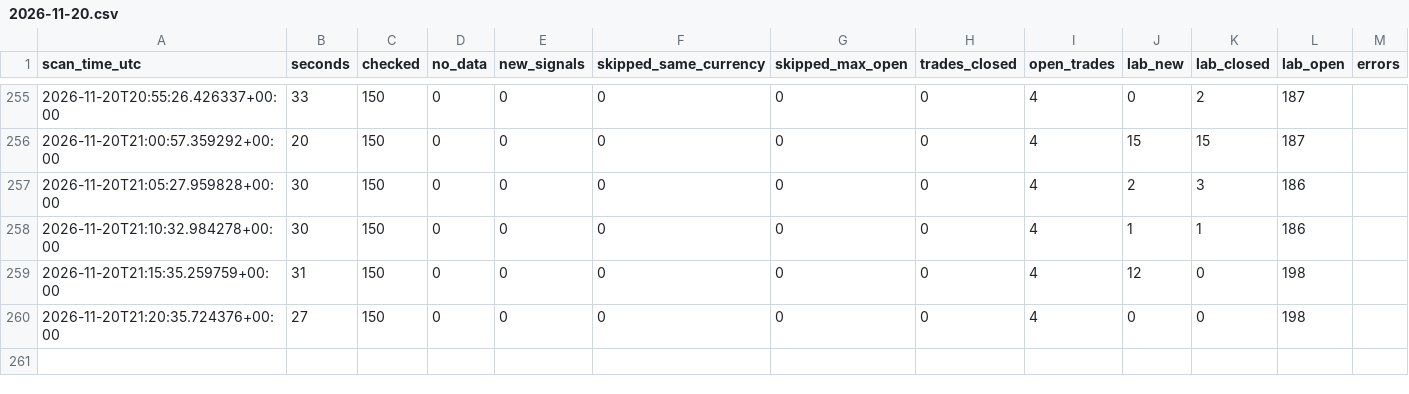
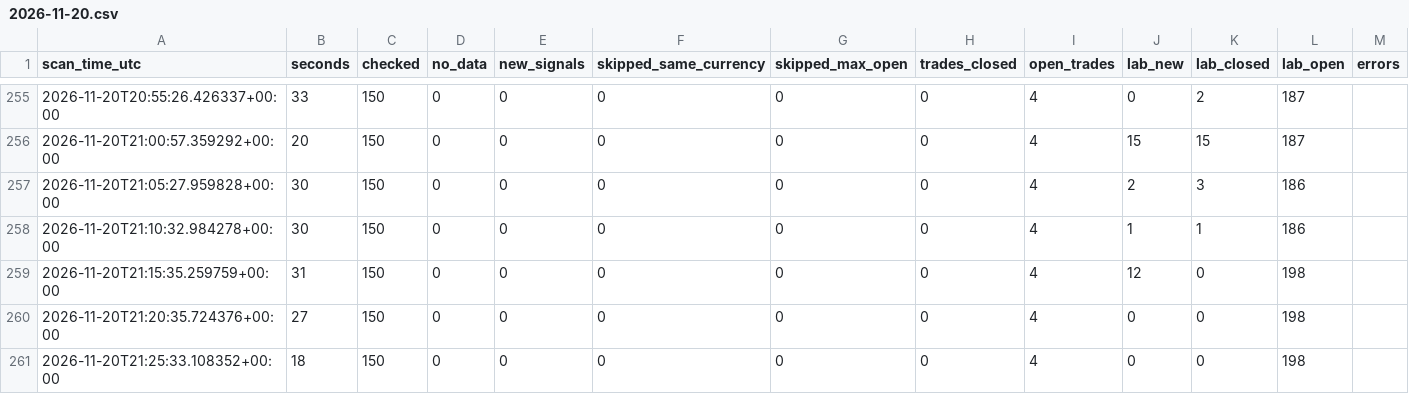
Before and after one commit to zeesshhhh/Forexjhnm, a CSV file: logs/scans/2026-11-20.csv, drawn as a sheet; only a part is shown, gaps mark what is left out; the diff names each change by its address in the sheet, - before the commit and + after, or states it on an @@ line.

Commit message:
scan 21:25 UTC

```diff
--- a/logs/scans/2026-11-20.csv
+++ b/logs/scans/2026-11-20.csv
+row 261: 2026-11-20T21:25:33.108352+00:00 | 18 | 150 | 0 | 0 | 0 | 0 | 0 | 4 | 0 | 0 | 198
```
Also changed, not shown: 1 other file.
